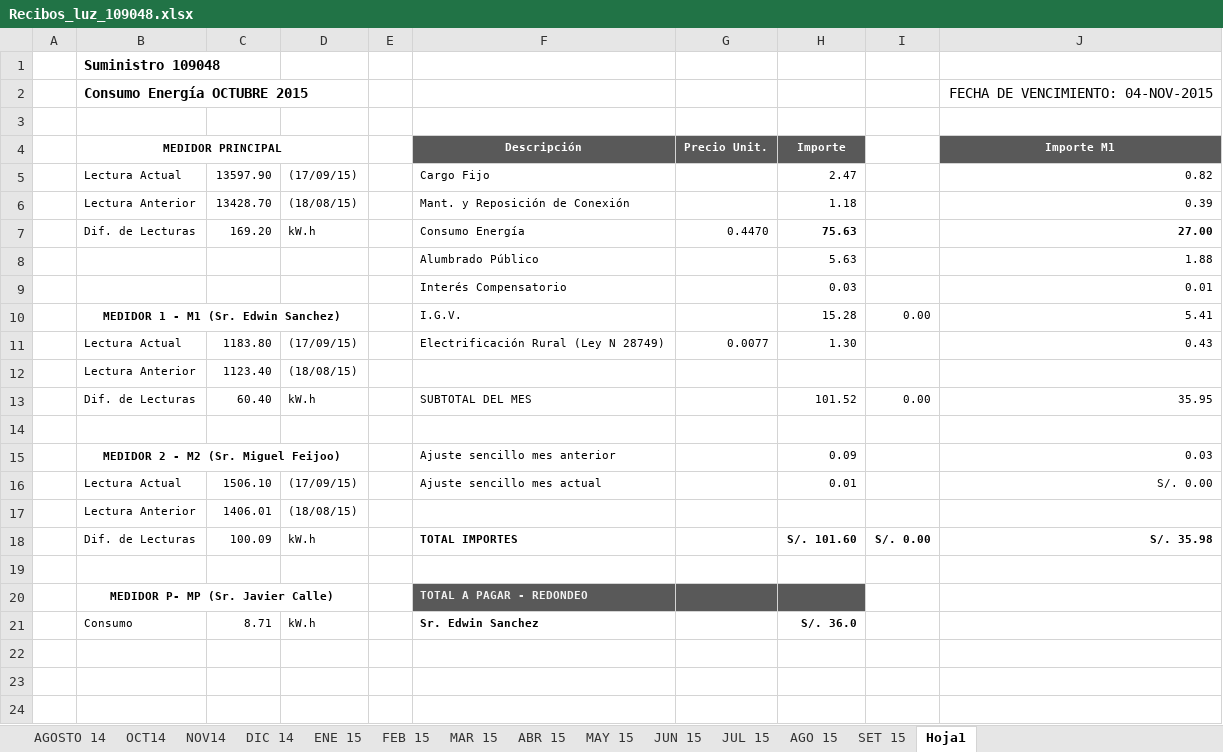
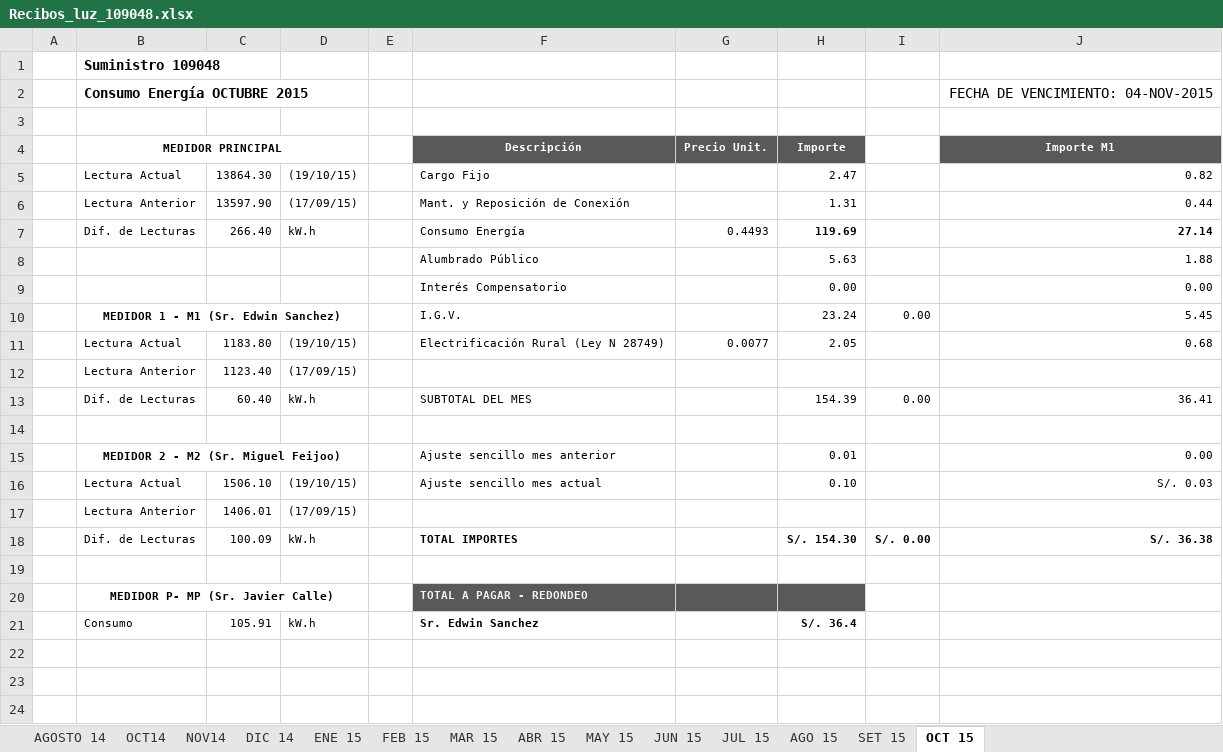
Before and after one commit to aludena18/pagos, an Excel workbook: Luz/SUM 109048/Recibos_luz_109048.xlsx, sheet OCT 15, drawn as a sheet; only a part is shown; values as stored, in another font and other column widths than the file's, no borders; removed rows and columns are numbered as before the commit, all else as after; the diff covers the shown part only; the diff names each change by its address in the sheet, - before the commit and + after, or states it on an @@ line.

```diff
--- a/Luz/SUM 109048/Recibos_luz_109048.xlsx (sheet OCT 15)
+++ b/Luz/SUM 109048/Recibos_luz_109048.xlsx (sheet OCT 15)
-sheet tab: Hoja1
+sheet tab: OCT 15
-C5: 13597.90
+C5: 13864.30
-D5: (17/09/15)
+D5: (19/10/15)
-row 6:  | Lectura Anterior | 13428.70 | (18/08/15) |  | Mant. y Reposición de Conexión |  | 1.18 |  | 0.39
-row 7:  | Dif. de Lecturas | 169.20 | kW.h |  | Consumo Energía | 0.4470 | 75.63 |  | 27.00
+row 6:  | Lectura Anterior | 13597.90 | (17/09/15) |  | Mant. y Reposición de Conexión |  | 1.31 |  | 0.44
+row 7:  | Dif. de Lecturas | 266.40 | kW.h |  | Consumo Energía | 0.4493 | 119.69 |  | 27.14
-row 9:  |  |  |  |  | Interés Compensatorio |  | 0.03 |  | 0.01
+row 9:  |  |  |  |  | Interés Compensatorio |  | 0.00 |  | 0.00
-H10: 15.28
+H10: 23.24
-J10: 5.41
+J10: 5.45
-D11: (17/09/15)
+D11: (19/10/15)
-H11: 1.30
+H11: 2.05
-J11: 0.43
+J11: 0.68
-D12: (18/08/15)
+D12: (17/09/15)
-H13: 101.52
+H13: 154.39
-J13: 35.95
+J13: 36.41
-H15: 0.09
+H15: 0.01
-J15: 0.03
+J15: 0.00
-D16: (17/09/15)
+D16: (19/10/15)
-H16: 0.01
+H16: 0.10
-J16: S/. 0.00
+J16: S/. 0.03
-D17: (18/08/15)
+D17: (17/09/15)
-H18: S/. 101.60
+H18: S/. 154.30
-J18: S/. 35.98
+J18: S/. 36.38
-C21: 8.71
+C21: 105.91
-H21: S/. 36.0
+H21: S/. 36.4
```
Also changed, not shown: 6 added rows, 6 removed rows and 36 edited cells elsewhere in this sheet, Luz/SUM 1395500/Recibos_luz_1395500.xlsx, 2 other files.
